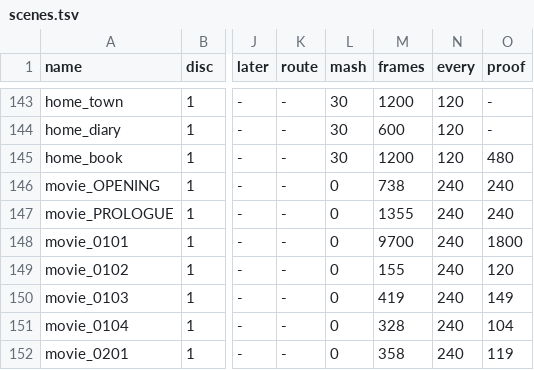
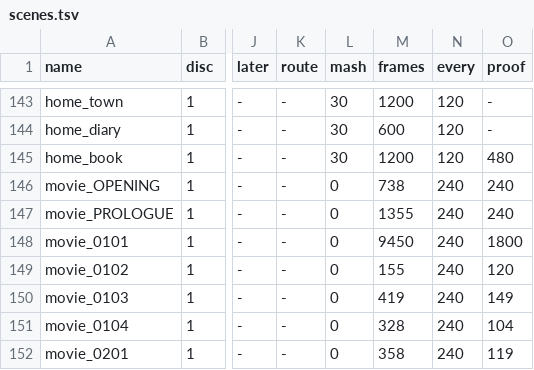
Before and after one commit to minhnhattonthat/black-matrix-en, a TSV file: tools/debug/scenes.tsv, drawn as a sheet; only a part is shown, gaps mark what is left out; the diff names each change by its address in the sheet, - before the commit and + after, or states it on an @@ line.

```diff
--- a/tools/debug/scenes.tsv
+++ b/tools/debug/scenes.tsv
-M148 (frames): 9700
+M148 (frames): 9450
```
Also changed, not shown: 1 other file.
